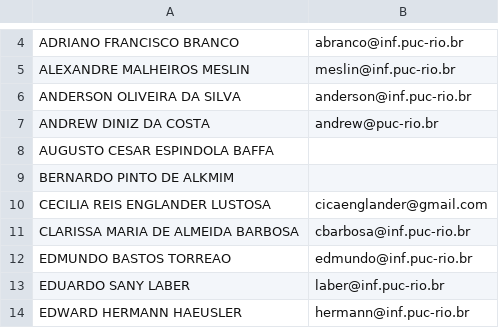
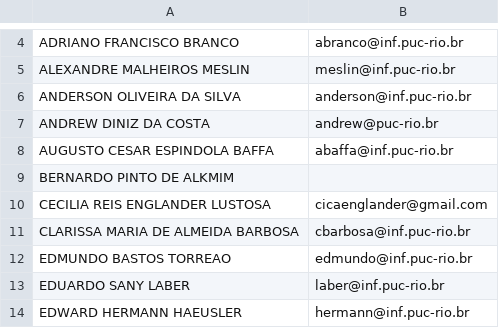
Before and after one commit to BeVieira/PUC-Disciplines-Info, a CSV file: site_disciplines_info/professores.csv, drawn as a sheet; only a part is shown, gaps mark what is left out.

Commit message:
Update professores.csv

```diff
--- a/site_disciplines_info/professores.csv
+++ b/site_disciplines_info/professores.csv
@@ -7,3 +7,3 @@ ANDERSON OLIVEIRA DA SILVA,anderson@inf.puc-rio.br
 ANDREW DINIZ DA COSTA,andrew@puc-rio.br
-AUGUSTO CESAR ESPINDOLA BAFFA,
+AUGUSTO CESAR ESPINDOLA BAFFA,abaffa@inf.puc-rio.br
 BERNARDO PINTO DE ALKMIM,
```
